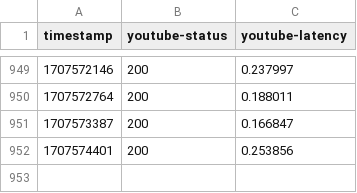
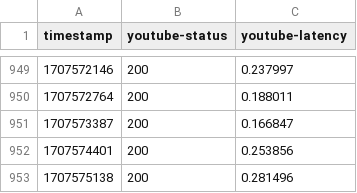
Before and after one commit to SLM-Dev/are-you-alive, a CSV file: health-data.csv, drawn as a sheet; only a part is shown, gaps mark what is left out; the diff names each change by its address in the sheet, - before the commit and + after, or states it on an @@ line.

```diff
--- a/health-data.csv
+++ b/health-data.csv
+row 953: 1707575138 | 200 | 0.281496
```
